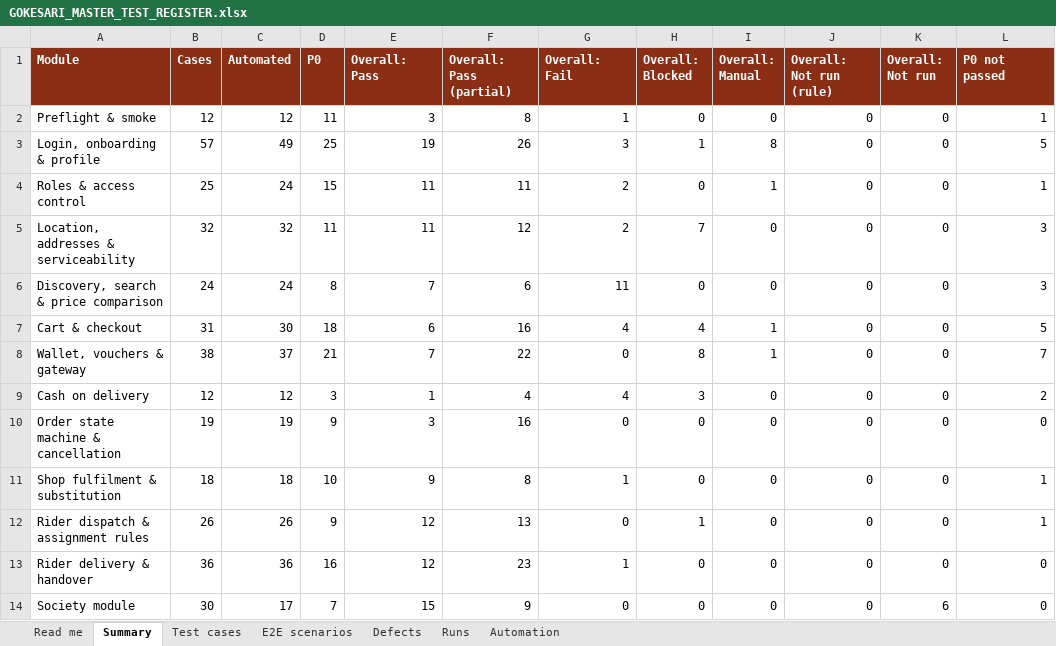
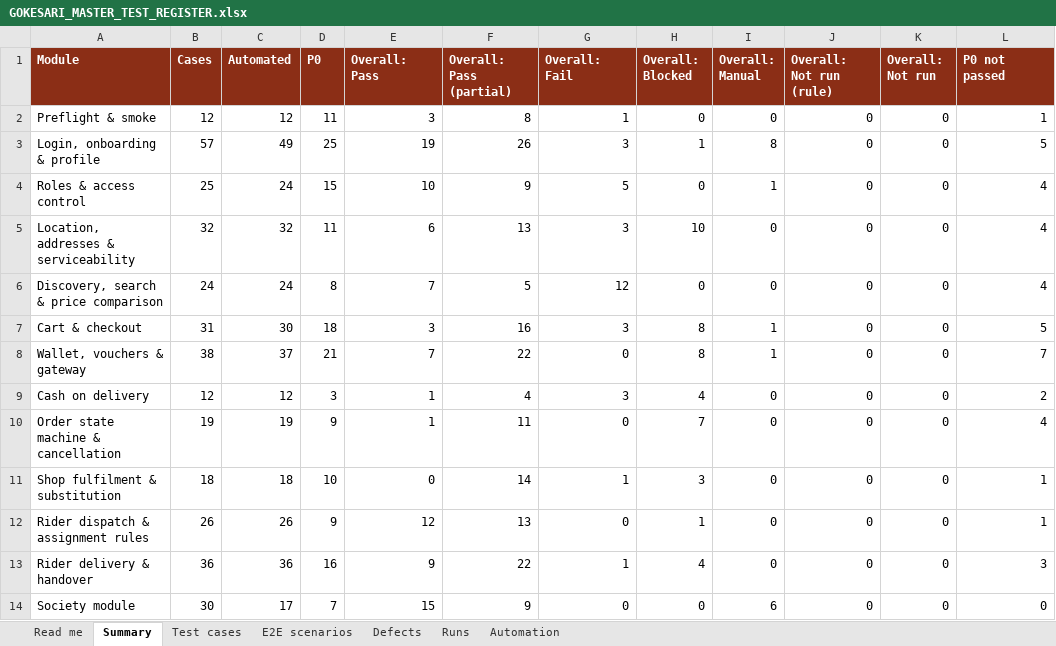
Before and after one commit to sanjaymorankar-debug/GoKesari, an Excel workbook: docs/testing/GOKESARI_MASTER_TEST_REGISTER.xlsx, sheet Summary, drawn as a sheet; only a part is shown; values as stored, in another font and other column widths than the file's, no borders; the diff covers the shown part only; the diff names each change by its address in the sheet, - before the commit and + after, or states it on an @@ line.

```diff
--- a/docs/testing/GOKESARI_MASTER_TEST_REGISTER.xlsx (sheet Summary)
+++ b/docs/testing/GOKESARI_MASTER_TEST_REGISTER.xlsx (sheet Summary)
-E4 (Overall: Pass): 11
+E4 (Overall: Pass): 10
-F4 (Overall: Pass (partial)): 11
+F4 (Overall: Pass (partial)): 9
-G4 (Overall: Fail): 2
+G4 (Overall: Fail): 5
-L4 (P0 not passed): 1
+L4 (P0 not passed): 4
-E5 (Overall: Pass): 11
+E5 (Overall: Pass): 6
-F5 (Overall: Pass (partial)): 12
+F5 (Overall: Pass (partial)): 13
-G5 (Overall: Fail): 2
+G5 (Overall: Fail): 3
-H5 (Overall: Blocked): 7
+H5 (Overall: Blocked): 10
-L5:L6 (P0 not passed): 3
+L5:L6 (P0 not passed): 4
-F6 (Overall: Pass (partial)): 6
+F6 (Overall: Pass (partial)): 5
-G6 (Overall: Fail): 11
+G6 (Overall: Fail): 12
-E7 (Overall: Pass): 6
+E7 (Overall: Pass): 3
-G7 (Overall: Fail): 4
+G7 (Overall: Fail): 3
-H7 (Overall: Blocked): 4
+H7 (Overall: Blocked): 8
-G9 (Overall: Fail): 4
+G9 (Overall: Fail): 3
-H9 (Overall: Blocked): 3
+H9 (Overall: Blocked): 4
-E10 (Overall: Pass): 3
+E10 (Overall: Pass): 1
-F10 (Overall: Pass (partial)): 16
+F10 (Overall: Pass (partial)): 11
-H10 (Overall: Blocked): 0
+H10 (Overall: Blocked): 7
-L10 (P0 not passed): 0
+L10 (P0 not passed): 4
-E11 (Overall: Pass): 9
+E11 (Overall: Pass): 0
-F11 (Overall: Pass (partial)): 8
+F11 (Overall: Pass (partial)): 14
-H11 (Overall: Blocked): 0
+H11 (Overall: Blocked): 3
-E13 (Overall: Pass): 12
+E13 (Overall: Pass): 9
-F13 (Overall: Pass (partial)): 23
+F13 (Overall: Pass (partial)): 22
-H13 (Overall: Blocked): 0
+H13 (Overall: Blocked): 4
-L13 (P0 not passed): 0
+L13 (P0 not passed): 3
-I14 (Overall: Manual): 0
+I14 (Overall: Manual): 6
-K14 (Overall: Not run): 6
+K14 (Overall: Not run): 0
```
Also changed, not shown: 6 added rows and 134 edited cells elsewhere in this sheet, sheet Test cases, sheet E2E scenarios, sheet Defects, sheet Runs, sheet Automation, sheet Read me, test-cases.xlsx, 4 other files.
